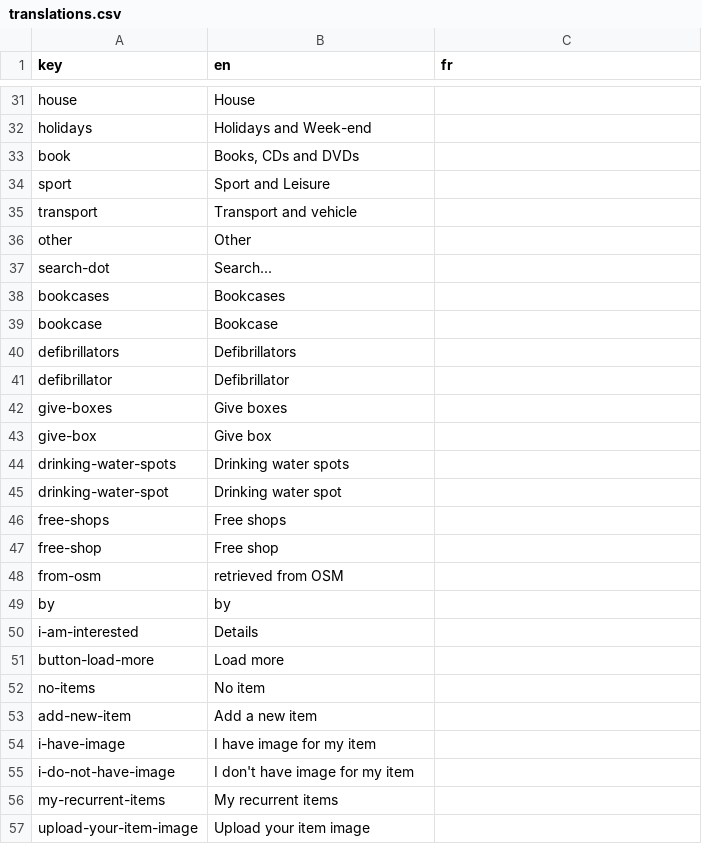
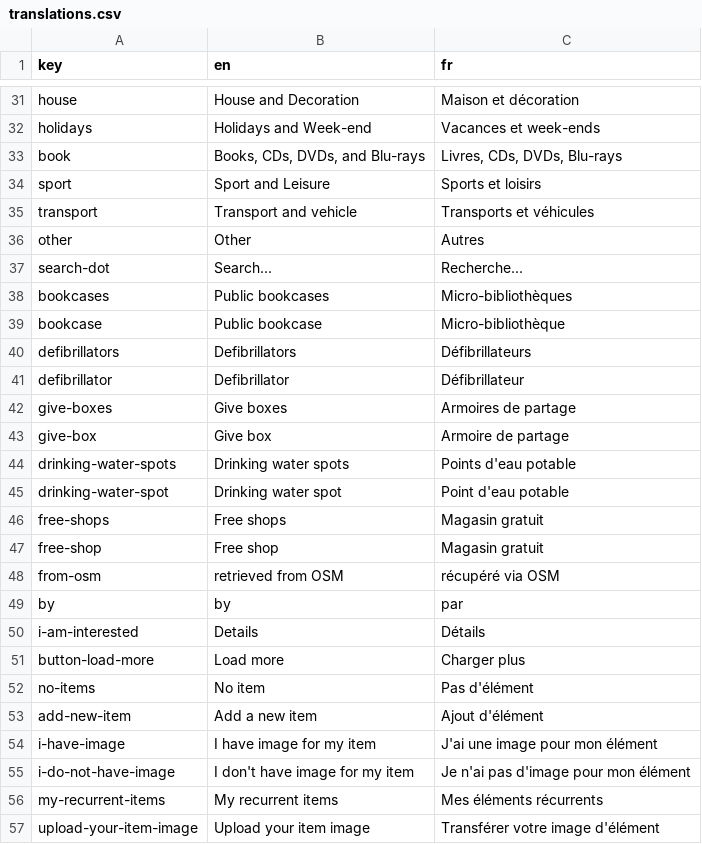
Before and after one commit to shareish/shareish, a CSV file: frontend/src/locales/translations.csv, drawn as a sheet; only a part is shown, gaps mark what is left out; the diff covers the shown part only; the diff names each change by its address in the sheet, - before the commit and + after, or states it on an @@ line.

```diff
--- a/frontend/src/locales/translations.csv
+++ b/frontend/src/locales/translations.csv
-B31 (en): House
+B31 (en): House and Decoration
-C31 (fr): (empty)
+C31 (fr): Maison et décoration
-C32 (fr): (empty)
+C32 (fr): Vacances et week-ends
-B33 (en): Books, CDs and DVDs
+B33 (en): Books, CDs, DVDs, and Blu-rays
-C33 (fr): (empty)
+C33 (fr): Livres, CDs, DVDs, Blu-rays
-C34 (fr): (empty)
+C34 (fr): Sports et loisirs
-C35 (fr): (empty)
+C35 (fr): Transports et véhicules
-C36 (fr): (empty)
+C36 (fr): Autres
-C37 (fr): (empty)
+C37 (fr): Recherche...
-B38 (en): Bookcases
+B38 (en): Public bookcases
-C38 (fr): (empty)
+C38 (fr): Micro-bibliothèques
-B39 (en): Bookcase
+B39 (en): Public bookcase
-C39 (fr): (empty)
+C39 (fr): Micro-bibliothèque
-C40 (fr): (empty)
+C40 (fr): Défibrillateurs
-C41 (fr): (empty)
+C41 (fr): Défibrillateur
-C42 (fr): (empty)
+C42 (fr): Armoires de partage
-C43 (fr): (empty)
+C43 (fr): Armoire de partage
-C44 (fr): (empty)
+C44 (fr): Points d'eau potable
-C45 (fr): (empty)
+C45 (fr): Point d'eau potable
-C46:C47 (fr): (empty)
+C46:C47 (fr): Magasin gratuit
-C48 (fr): (empty)
+C48 (fr): récupéré via OSM
-C49 (fr): (empty)
+C49 (fr): par
-C50 (fr): (empty)
+C50 (fr): Détails
-C51 (fr): (empty)
+C51 (fr): Charger plus
-C52 (fr): (empty)
+C52 (fr): Pas d'élément
-C53 (fr): (empty)
+C53 (fr): Ajout d'élément
-C54 (fr): (empty)
+C54 (fr): J'ai une image pour mon élément
-C55 (fr): (empty)
+C55 (fr): Je n'ai pas d'image pour mon élément
-C56 (fr): (empty)
+C56 (fr): Mes éléments récurrents
-C57 (fr): (empty)
+C57 (fr): Transférer votre image d'élément
```
Also changed, not shown: 42 edited cells elsewhere in this file.
